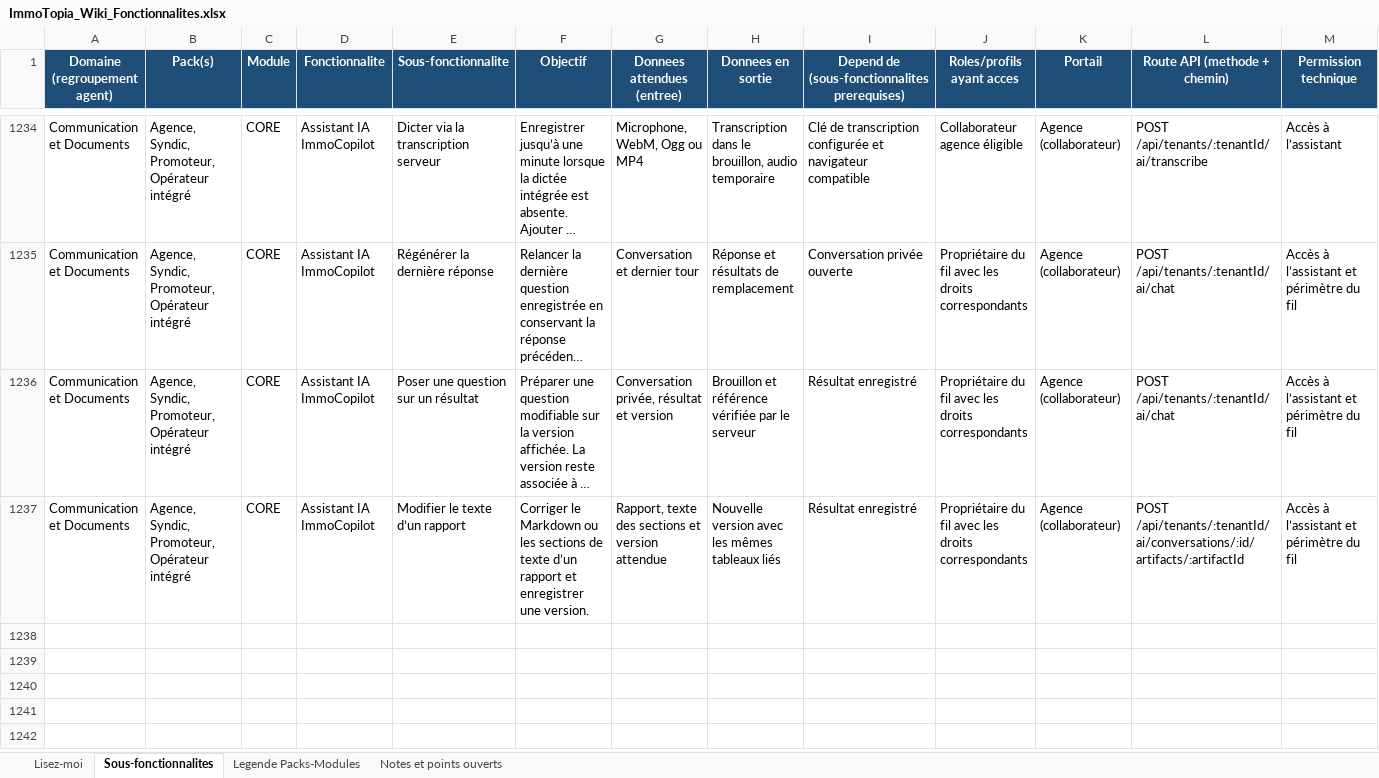
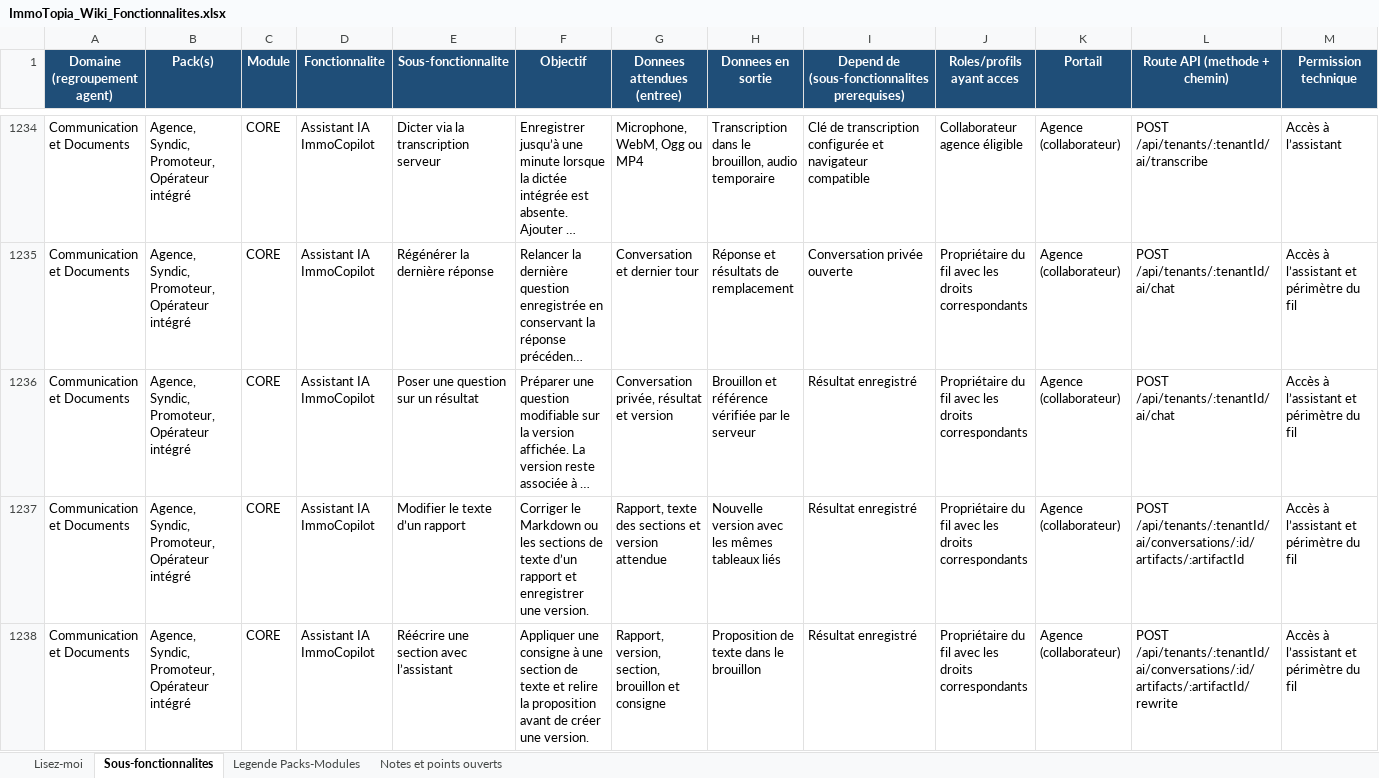
Before and after one commit to bkourouma/immotopia, an Excel workbook: docs/fonctionnalites/ImmoTopia_Wiki_Fonctionnalites.xlsx, sheet Sous-fonctionnalites, drawn as a sheet; only a part is shown, gaps mark what is left out; long unchanged cells end in …; values as stored, in another font and other column widths than the file's, no borders; table styles not drawn; rows hold the shown columns only; the diff names each change by its address in the sheet, - before the commit and + after, or states it on an @@ line.

Commit message:
feat(assistant): proposer une réécriture des sections de rapport

```diff
--- a/docs/fonctionnalites/ImmoTopia_Wiki_Fonctionnalites.xlsx (sheet Sous-fonctionnalites)
+++ b/docs/fonctionnalites/ImmoTopia_Wiki_Fonctionnalites.xlsx (sheet Sous-fonctionnalites)
+row 1238: Communication et Documents | Agence, Syndic, Promoteur, Opérateur intégré | CORE | Assistant IA ImmoCopilot | Réécrire une section avec l’assistant | Appliquer une consigne à une section de texte et relire la proposition avant de créer une version. | Rapport, version, section, brouillon et consigne | Proposition de texte dans le brouillon | Résultat enregistré | Propriétaire du fil avec les droits correspondants | Agence (collaborateur) | POST /api/tenants/:tenantId/ai/conversations/:id/artifacts/:artifactId/rewrite | Accès à l’assistant et périmètre du fil
```
Also changed, not shown: 14 other files.
